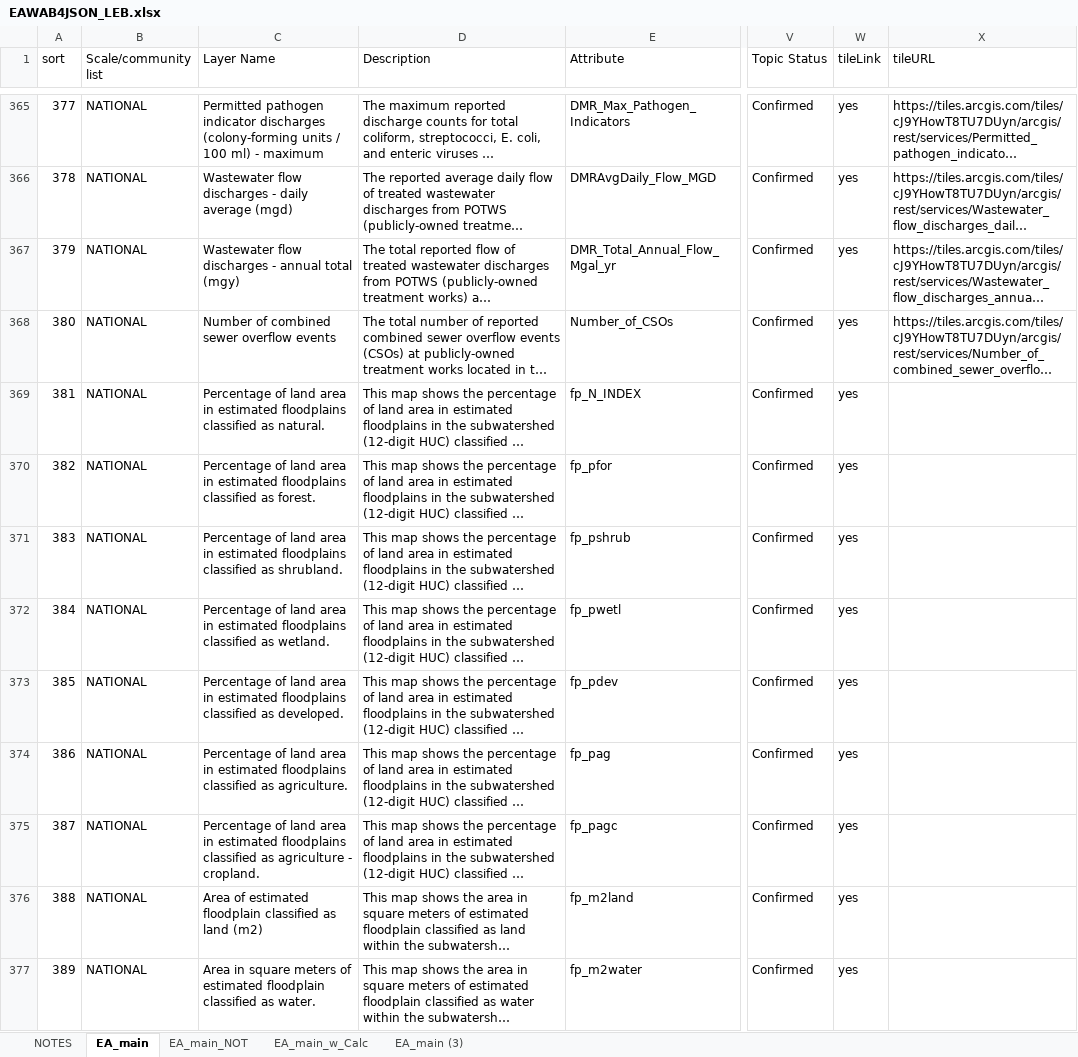
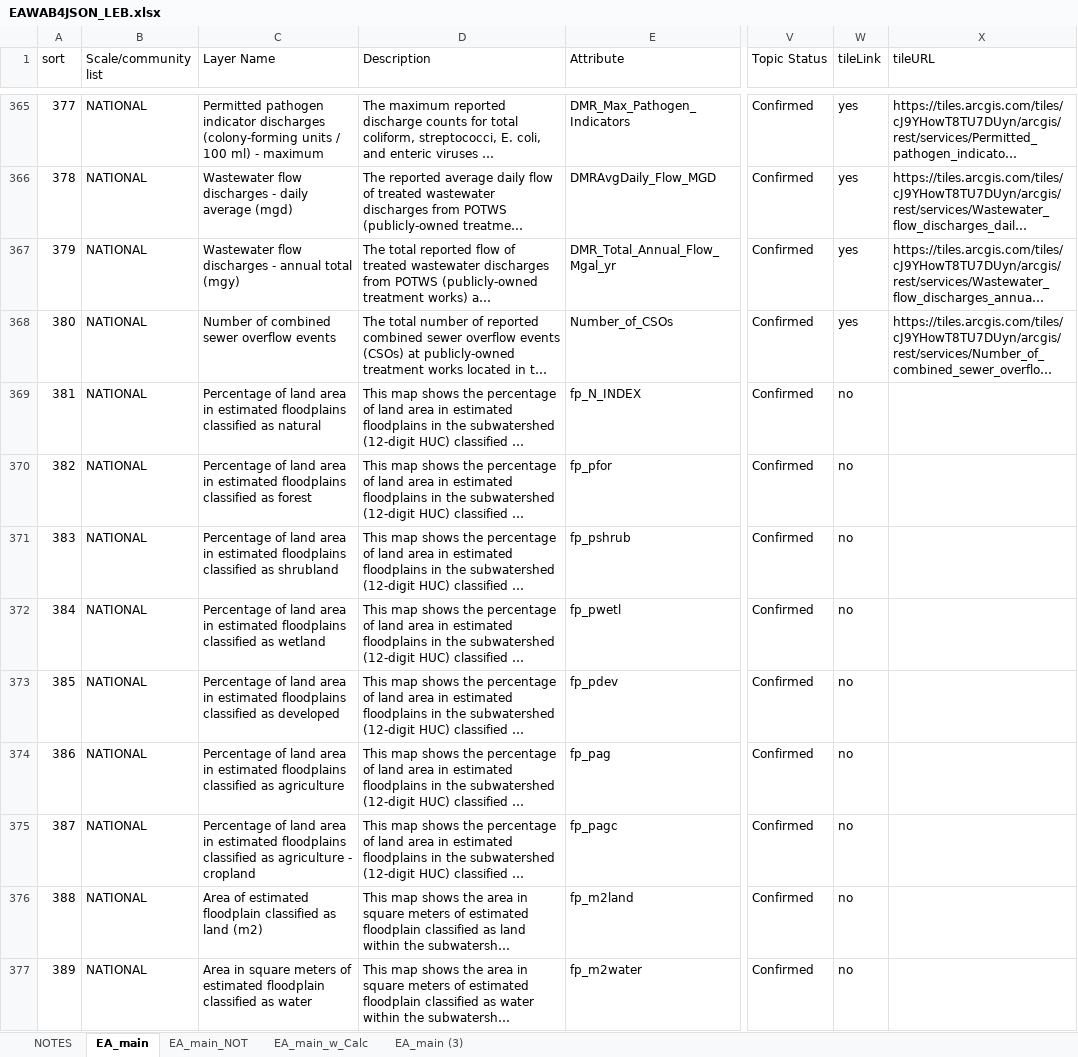
Before and after one commit to USEPA/EnviroAtlas_JSApp, an Excel workbook: scripts/EAWAB4JSON_LEB.xlsx, sheet EA_main, drawn as a sheet; only a part is shown, gaps mark what is left out; long unchanged cells end in …; values as stored, in another font and other column widths than the file's, no cell formats; the diff covers the shown part only; the diff names each change by its address in the sheet, - before the commit and + after, or states it on an @@ line.

```diff
--- a/scripts/EAWAB4JSON_LEB.xlsx (sheet EA_main)
+++ b/scripts/EAWAB4JSON_LEB.xlsx (sheet EA_main)
-C369 (Layer Name): …classified as natural.
+C369 (Layer Name): …classified as natural
-W369:W377 (tileLink): yes
+W369:W377 (tileLink): no
-C370 (Layer Name): …classified as forest.
+C370 (Layer Name): …classified as forest
-C371 (Layer Name): …classified as shrubland.
+C371 (Layer Name): …classified as shrubland
-C372 (Layer Name): …classified as wetland.
+C372 (Layer Name): …classified as wetland
-C373 (Layer Name): …classified as developed.
+C373 (Layer Name): …classified as developed
-C374 (Layer Name): …classified as agriculture.
+C374 (Layer Name): …classified as agriculture
-C375 (Layer Name): …agriculture - cropland.
+C375 (Layer Name): …agriculture - cropland
-C377 (Layer Name): …classified as water.
+C377 (Layer Name): …classified as water
```
Also changed, not shown: 40 added rows and 15 edited cells elsewhere in this sheet, sheet EA_main_w_Calc, cell formats, scripts/EAWAB4JSON.xlsx, 4 other files.
